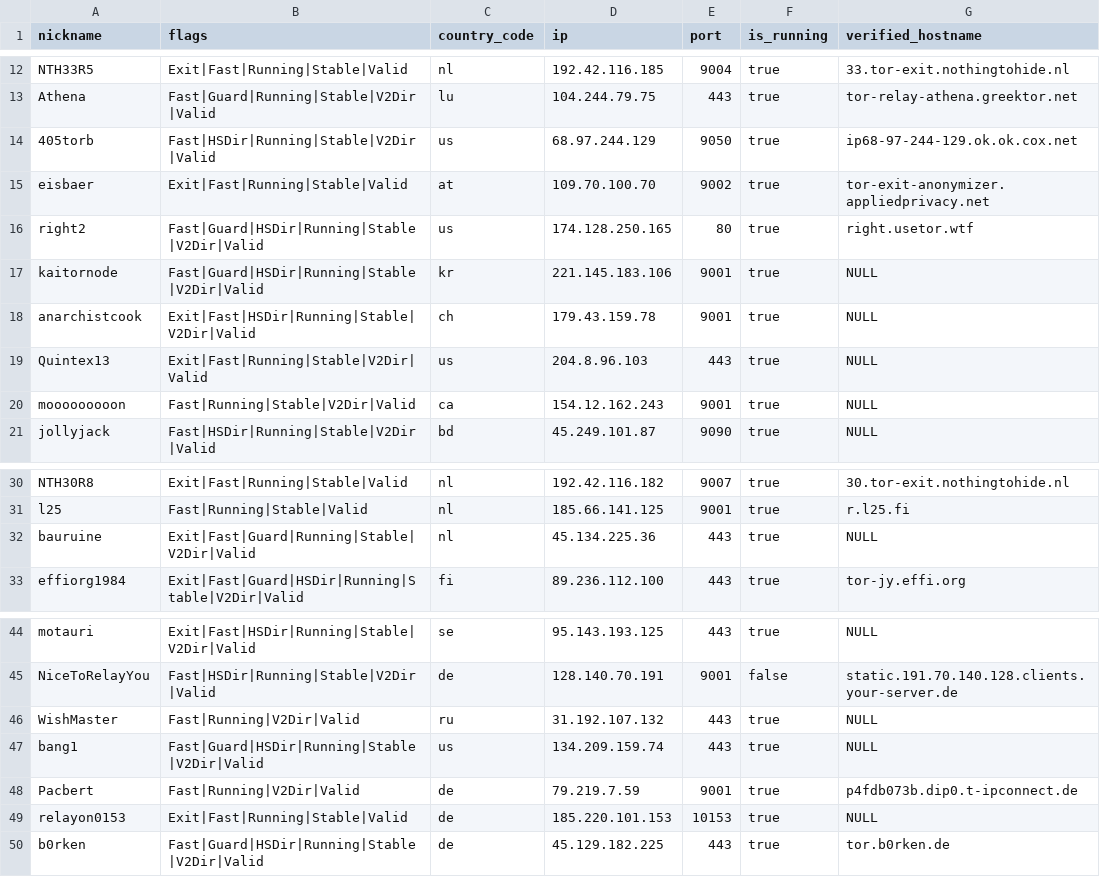
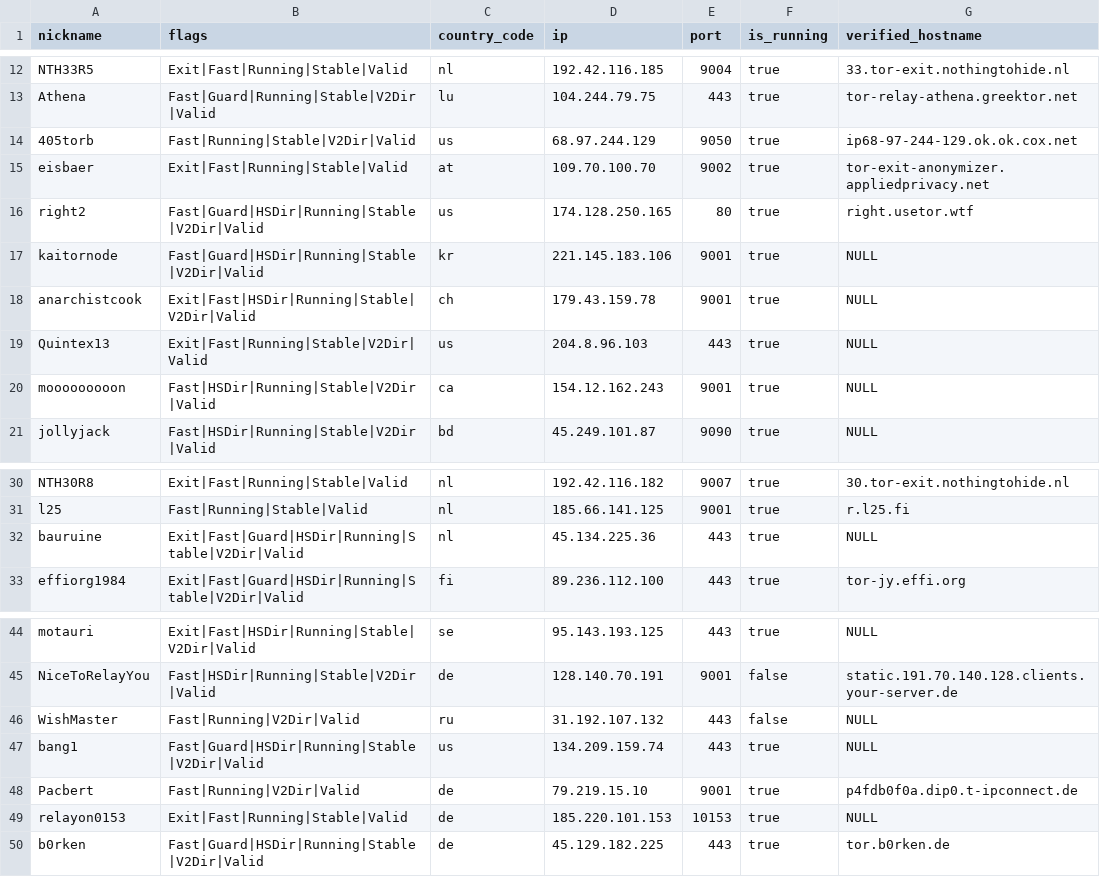
Before and after one commit to t-pol/123-test-abort, a CSV file: limited_to_50.csv, drawn as a sheet; only a part is shown, gaps mark what is left out.

```diff
--- a/limited_to_50.csv
+++ b/limited_to_50.csv
@@ -13,3 +13,3 @@
 "Athena","Fast|Guard|Running|Stable|V2Dir|Valid","lu","104.244.79.75","443",true,"tor-relay-athena.greektor.net"
-"405torb","Fast|HSDir|Running|Stable|V2Dir|Valid","us","68.97.244.129","9050",true,"ip68-97-244-129.ok.ok.cox.net"
+"405torb","Fast|Running|Stable|V2Dir|Valid","us","68.97.244.129","9050",true,"ip68-97-244-129.ok.ok.cox.net"
 "eisbaer","Exit|Fast|Running|Stable|Valid","at","109.70.100.70","9002",true,"tor-exit-anonymizer.appliedprivacy.net"
@@ -19,3 +19,3 @@
 "Quintex13","Exit|Fast|Running|Stable|V2Dir|Valid","us","204.8.96.103","443",true,"NULL"
-"mooooooooon","Fast|Running|Stable|V2Dir|Valid","ca","154.12.162.243","9001",true,"NULL"
+"mooooooooon","Fast|HSDir|Running|Stable|V2Dir|Valid","ca","154.12.162.243","9001",true,"NULL"
 "jollyjack","Fast|HSDir|Running|Stable|V2Dir|Valid","bd","45.249.101.87","9090",true,"NULL"
@@ -31,3 +31,3 @@
 "l25","Fast|Running|Stable|Valid","nl","185.66.141.125","9001",true,"r.l25.fi"
-"bauruine","Exit|Fast|Guard|Running|Stable|V2Dir|Valid","nl","45.134.225.36","443",true,"NULL"
+"bauruine","Exit|Fast|Guard|HSDir|Running|Stable|V2Dir|Valid","nl","45.134.225.36","443",true,"NULL"
 "effiorg1984","Exit|Fast|Guard|HSDir|Running|Stable|V2Dir|Valid","fi","89.236.112.100","443",true,"tor-jy.effi.org"
@@ -45,5 +45,5 @@
 "NiceToRelayYou","Fast|HSDir|Running|Stable|V2Dir|Valid","de","128.140.70.191","9001",false,"static.191.70.140.128.clients.your-server.de"
-"WishMaster","Fast|Running|V2Dir|Valid","ru","31.192.107.132","443",true,"NULL"
+"WishMaster","Fast|Running|V2Dir|Valid","ru","31.192.107.132","443",false,"NULL"
 "bang1","Fast|Guard|HSDir|Running|Stable|V2Dir|Valid","us","134.209.159.74","443",true,"NULL"
-"Pacbert","Fast|Running|V2Dir|Valid","de","79.219.7.59","9001",true,"p4fdb073b.dip0.t-ipconnect.de"
+"Pacbert","Fast|Running|V2Dir|Valid","de","79.219.15.10","9001",true,"p4fdb0f0a.dip0.t-ipconnect.de"
 "relayon0153","Exit|Fast|Running|Stable|Valid","de","185.220.101.153","10153",true,"NULL"
```
Also changed, not shown: tor_feed.csv, 1 other file.
